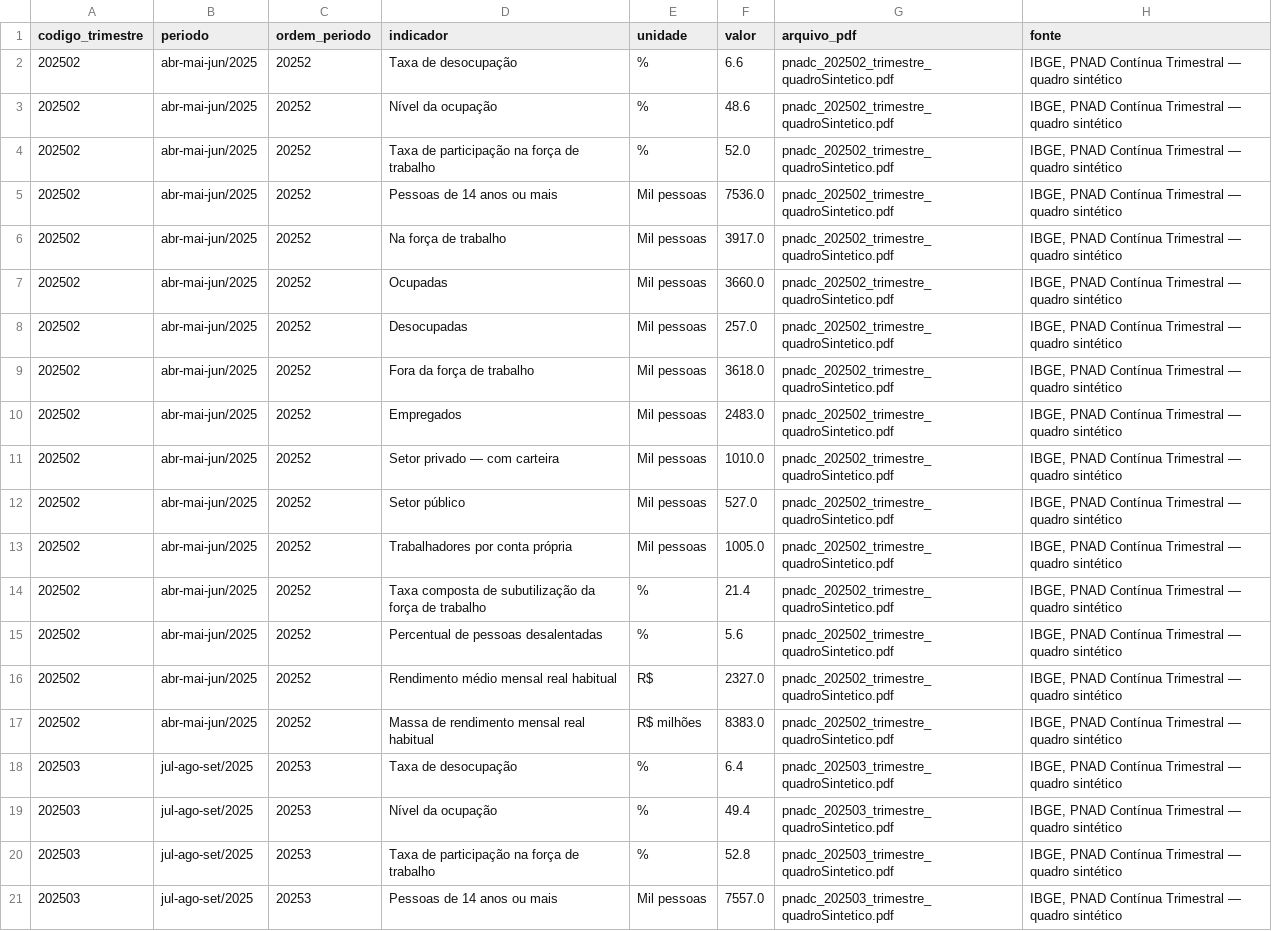
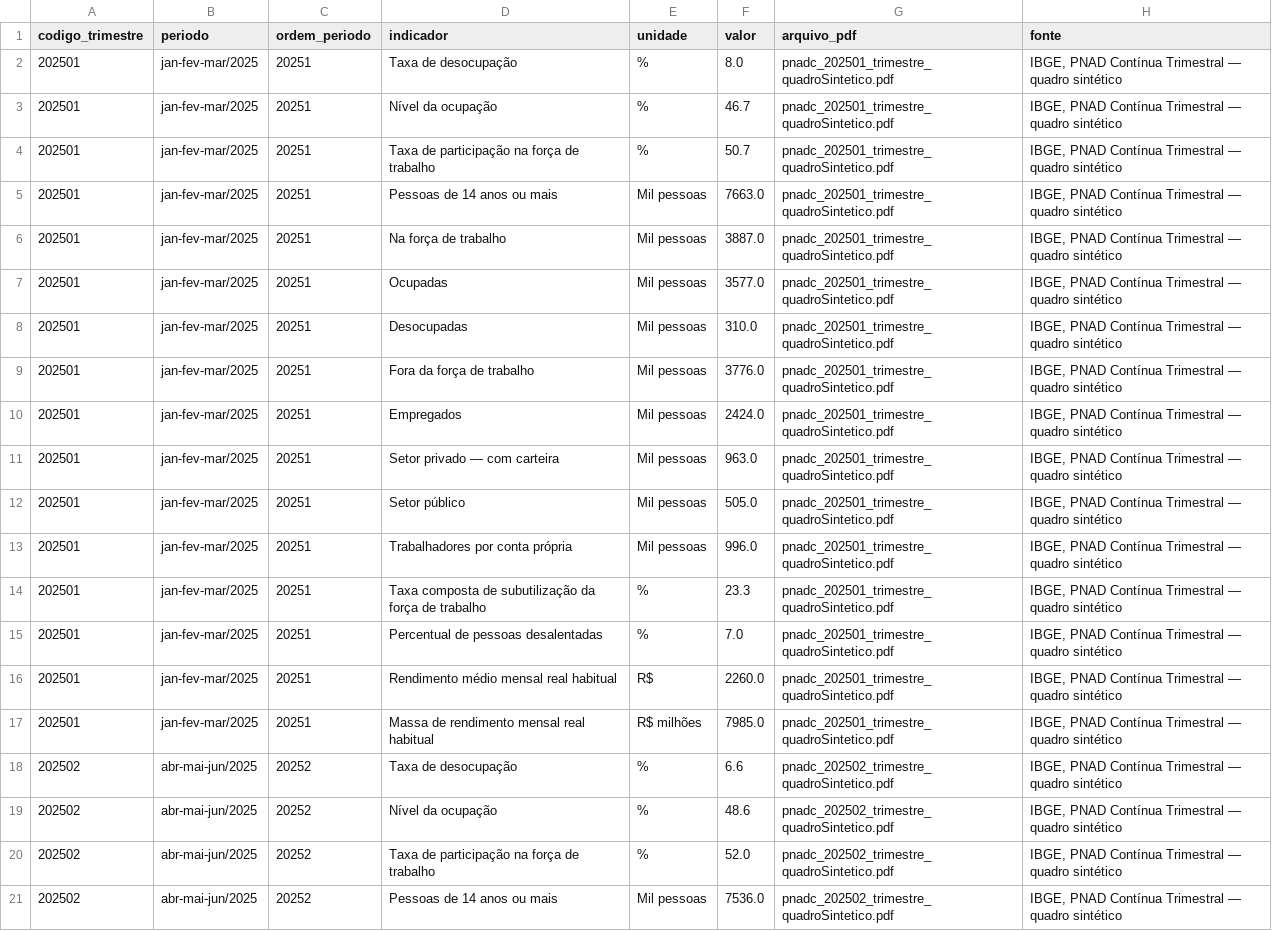
Before and after one commit to pauloqxm/set-pnad, a CSV file: data/pnad_ce_serie.csv, drawn as a sheet; only a part is shown; the shorter side is filled out with more unchanged rows.

```diff
--- a/data/pnad_ce_serie.csv
+++ b/data/pnad_ce_serie.csv
@@ -1,2 +1,18 @@
 codigo_trimestre,periodo,ordem_periodo,indicador,unidade,valor,arquivo_pdf,fonte
+202501,jan-fev-mar/2025,20251,Taxa de desocupação,%,8.0,pnadc_202501_trimestre_quadroSintetico.pdf,"IBGE, PNAD Contínua Trimestral — quadro sintético"
+202501,jan-fev-mar/2025,20251,Nível da ocupação,%,46.7,pnadc_202501_trimestre_quadroSintetico.pdf,"IBGE, PNAD Contínua Trimestral — quadro sintético"
+202501,jan-fev-mar/2025,20251,Taxa de participação na força de trabalho,%,50.7,pnadc_202501_trimestre_quadroSintetico.pdf,"IBGE, PNAD Contínua Trimestral — quadro sintético"
+202501,jan-fev-mar/2025,20251,Pessoas de 14 anos ou mais,Mil pessoas,7663.0,pnadc_202501_trimestre_quadroSintetico.pdf,"IBGE, PNAD Contínua Trimestral — quadro sintético"
+202501,jan-fev-mar/2025,20251,Na força de trabalho,Mil pessoas,3887.0,pnadc_202501_trimestre_quadroSintetico.pdf,"IBGE, PNAD Contínua Trimestral — quadro sintético"
+202501,jan-fev-mar/2025,20251,Ocupadas,Mil pessoas,3577.0,pnadc_202501_trimestre_quadroSintetico.pdf,"IBGE, PNAD Contínua Trimestral — quadro sintético"
+202501,jan-fev-mar/2025,20251,Desocupadas,Mil pessoas,310.0,pnadc_202501_trimestre_quadroSintetico.pdf,"IBGE, PNAD Contínua Trimestral — quadro sintético"
+202501,jan-fev-mar/2025,20251,Fora da força de trabalho,Mil pessoas,3776.0,pnadc_202501_trimestre_quadroSintetico.pdf,"IBGE, PNAD Contínua Trimestral — quadro sintético"
+202501,jan-fev-mar/2025,20251,Empregados,Mil pessoas,2424.0,pnadc_202501_trimestre_quadroSintetico.pdf,"IBGE, PNAD Contínua Trimestral — quadro sintético"
+202501,jan-fev-mar/2025,20251,Setor privado — com carteira,Mil pessoas,963.0,pnadc_202501_trimestre_quadroSintetico.pdf,"IBGE, PNAD Contínua Trimestral — quadro sintético"
+202501,jan-fev-mar/2025,20251,Setor público,Mil pessoas,505.0,pnadc_202501_trimestre_quadroSintetico.pdf,"IBGE, PNAD Contínua Trimestral — quadro sintético"
+202501,jan-fev-mar/2025,20251,Trabalhadores por conta própria,Mil pessoas,996.0,pnadc_202501_trimestre_quadroSintetico.pdf,"IBGE, PNAD Contínua Trimestral — quadro sintético"
+202501,jan-fev-mar/2025,20251,Taxa composta de subutilização da força de trabalho,%,23.3,pnadc_202501_trimestre_quadroSintetico.pdf,"IBGE, PNAD Contínua Trimestral — quadro sintético"
+202501,jan-fev-mar/2025,20251,Percentual de pessoas desalentadas,%,7.0,pnadc_202501_trimestre_quadroSintetico.pdf,"IBGE, PNAD Contínua Trimestral — quadro sintético"
+202501,jan-fev-mar/2025,20251,Rendimento médio mensal real habitual,R$,2260.0,pnadc_202501_trimestre_quadroSintetico.pdf,"IBGE, PNAD Contínua Trimestral — quadro sintético"
+202501,jan-fev-mar/2025,20251,Massa de rendimento mensal real habitual,R$ milhões,7985.0,pnadc_202501_trimestre_quadroSintetico.pdf,"IBGE, PNAD Contínua Trimestral — quadro sintético"
 202502,abr-mai-jun/2025,20252,Taxa de desocupação,%,6.6,pnadc_202502_trimestre_quadroSintetico.pdf,"IBGE, PNAD Contínua Trimestral — quadro sintético"
```
Also changed, not shown: data/pnad_capitais_rm_serie.csv, 6 other files.
